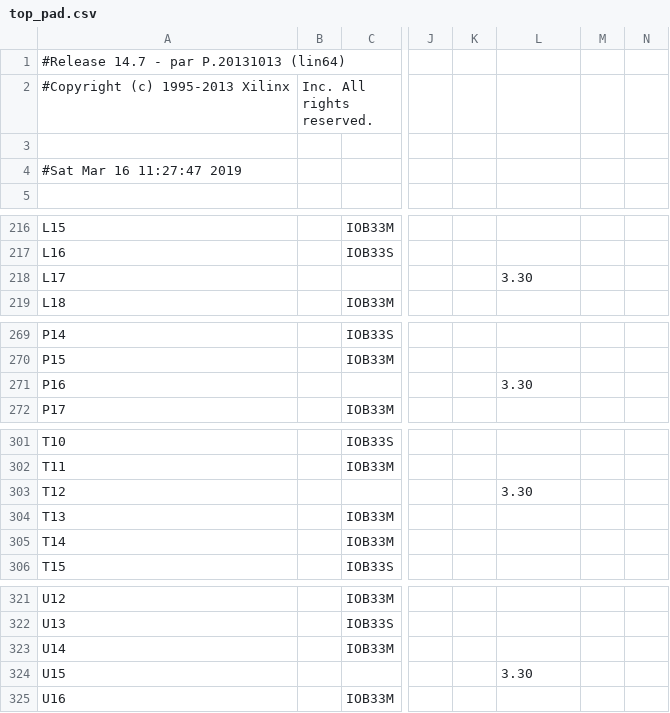
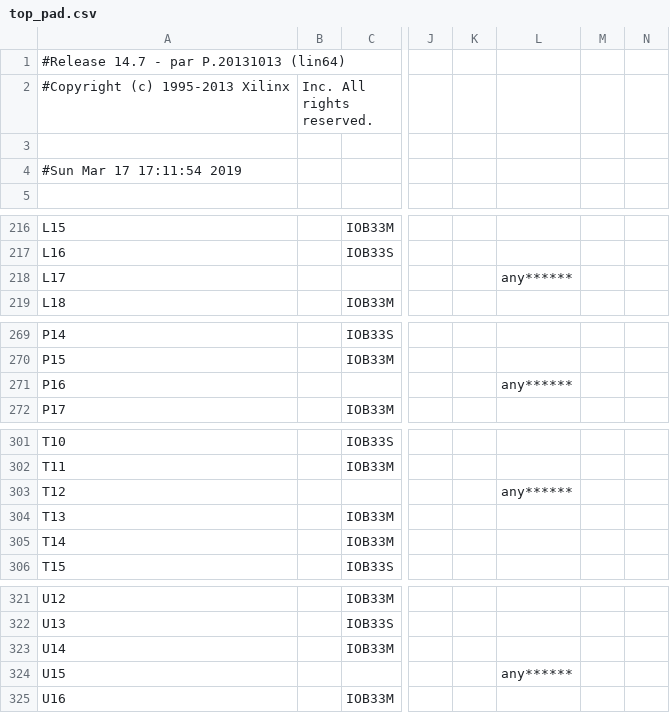
Before and after one commit to edferoca/digital-II, a CSV file: final_1/build/gateware/top_pad.csv, drawn as a sheet; only a part is shown, gaps mark what is left out; the diff covers the shown part only; the diff names each change by its address in the sheet, - before the commit and + after, or states it on an @@ line.

```diff
--- a/final_1/build/gateware/top_pad.csv
+++ b/final_1/build/gateware/top_pad.csv
-A4: #Sat Mar 16 11:27:47 2019
+A4: #Sun Mar 17 17:11:54 2019
-L218: 3.30
+L218: any******
-L271: 3.30
+L271: any******
-L303: 3.30
+L303: any******
-L324: 3.30
+L324: any******
```
Also changed, not shown: 38 edited cells elsewhere in this file, 53 other files.
